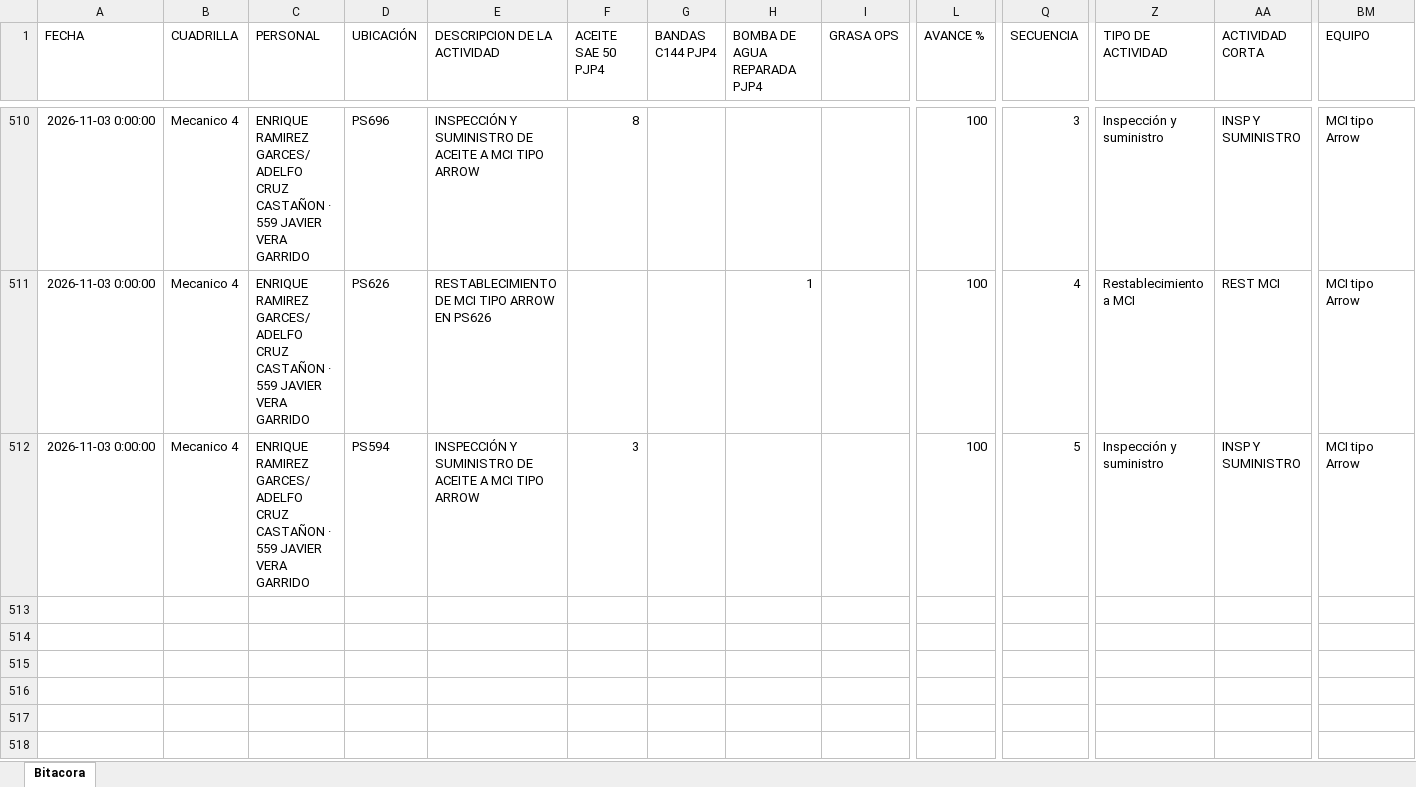
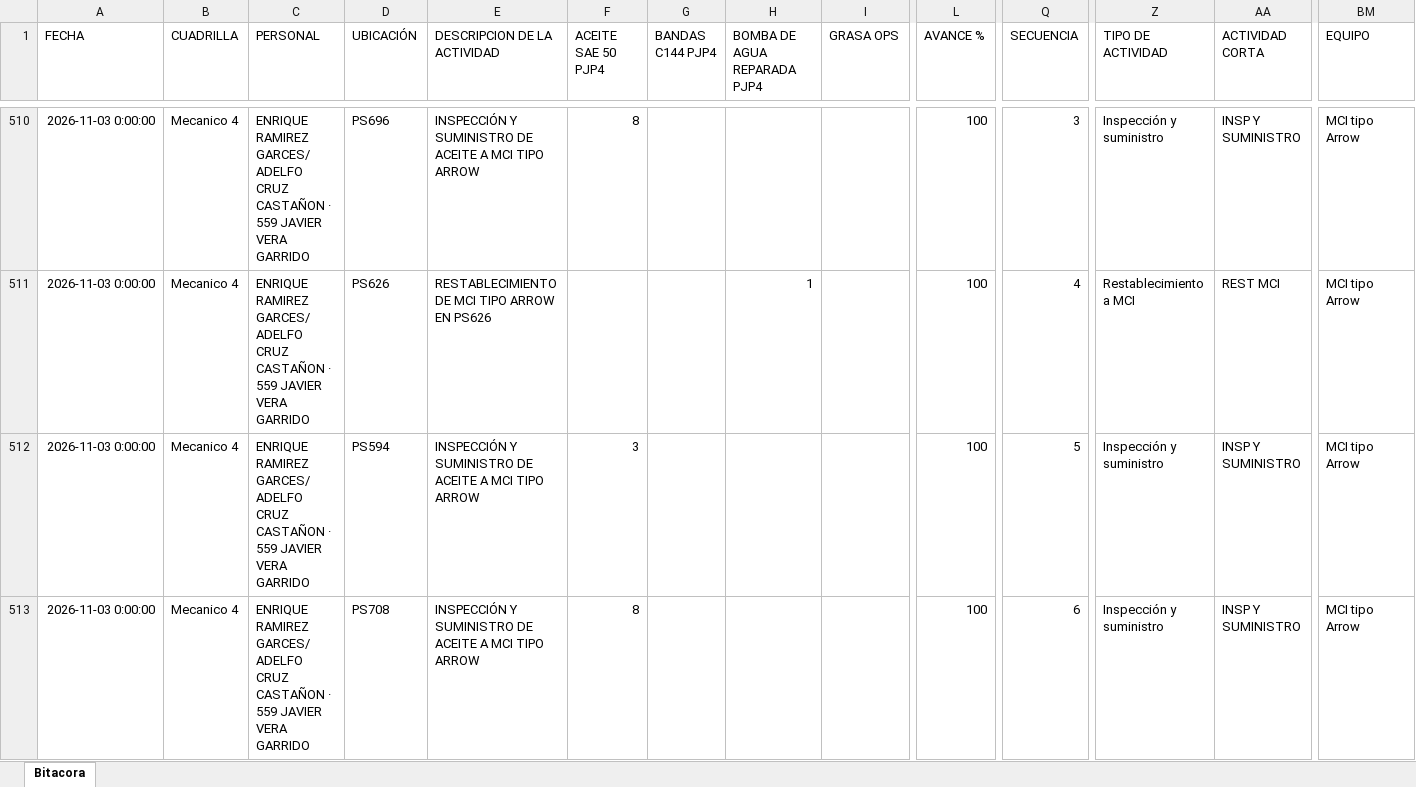
Before and after one commit to Hectorisaac-cloud/soledad-app, an Excel workbook: database/bitacora_operativa_soledad.xlsx, sheet Bitacora, drawn as a sheet; only a part is shown, gaps mark what is left out; values as stored, in another font and other column widths than the file's, no borders; rows hold the shown columns only; the diff names each change by its address in the sheet, - before the commit and + after, or states it on an @@ line.

Commit message:
Respaldo operativo Soledad
Registro de actividad en bitácora. Registros: 512.

```diff
--- a/database/bitacora_operativa_soledad.xlsx (sheet Bitacora)
+++ b/database/bitacora_operativa_soledad.xlsx (sheet Bitacora)
+row 513: 2026-11-03 0:00:00 | Mecanico 4 | ENRIQUE RAMIREZ GARCES/ ADELFO CRUZ CASTAÑON · 559 JAVIER VERA GARRIDO | PS708 | INSPECCIÓN Y SUMINISTRO DE ACEITE A MCI TIPO ARROW | 8 |  |  |  | 100 | 6 | Inspección y suministro | INSP Y SUMINISTRO | MCI tipo Arrow
```
Also changed, not shown: 1 other file.
